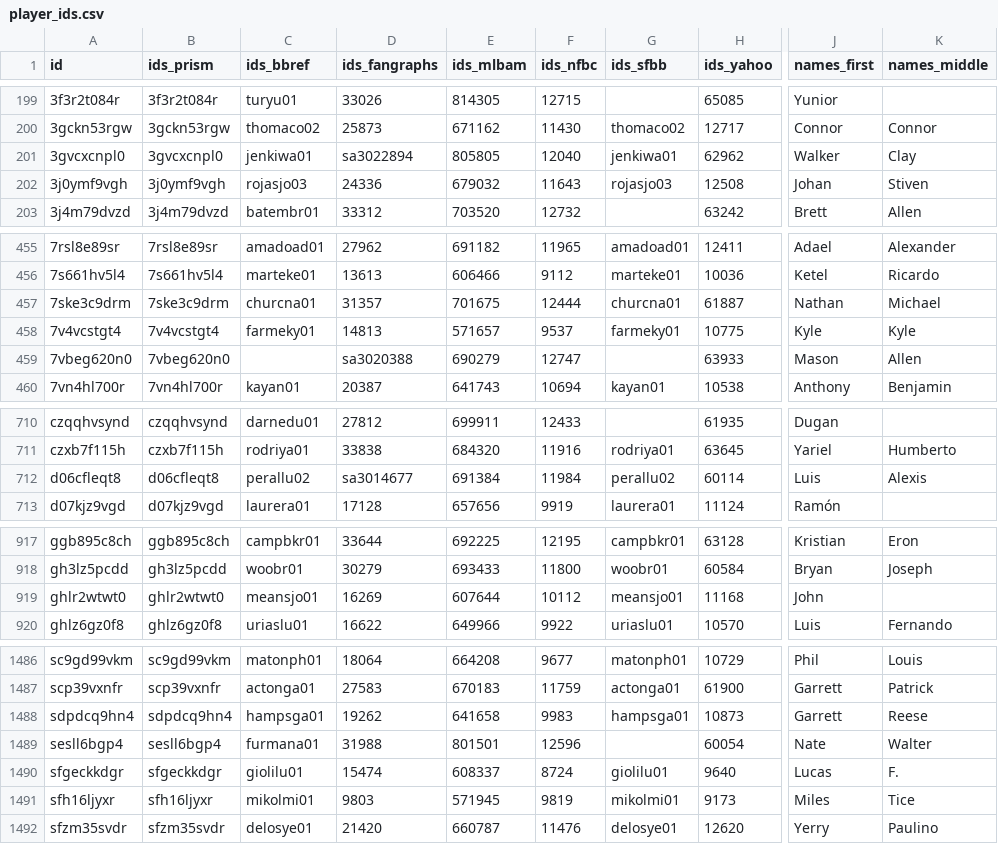
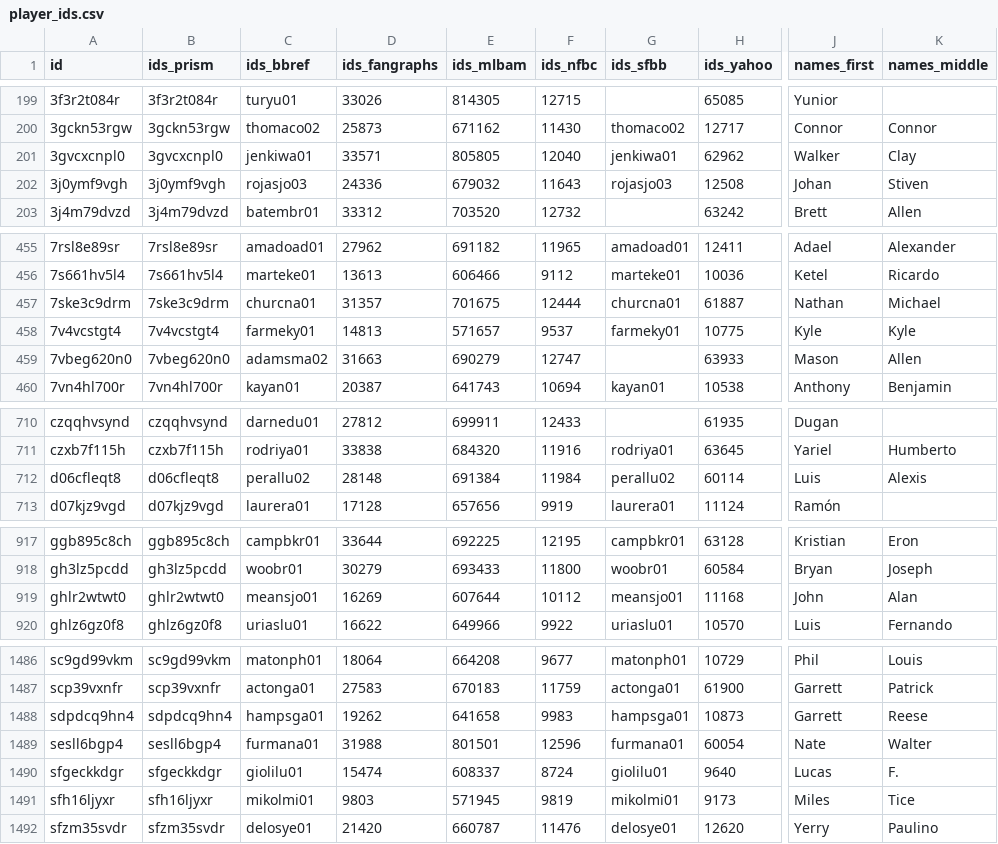
Before and after one commit to StatsVine/prism-registry, a CSV file: exports/mlb/player_ids/player_ids.csv, drawn as a sheet; only a part is shown, gaps mark what is left out; the diff covers the shown part only; the diff names each change by its address in the sheet, - before the commit and + after, or states it on an @@ line.

```diff
--- a/exports/mlb/player_ids/player_ids.csv
+++ b/exports/mlb/player_ids/player_ids.csv
-D201 (ids_fangraphs): sa3022894
+D201 (ids_fangraphs): 33571
-C459 (ids_bbref): (empty)
+C459 (ids_bbref): adamsma02
-D459 (ids_fangraphs): sa3020388
+D459 (ids_fangraphs): 31663
-D712 (ids_fangraphs): sa3014677
+D712 (ids_fangraphs): 28148
-K919 (names_middle): (empty)
+K919 (names_middle): Alan
-G1489 (ids_sfbb): (empty)
+G1489 (ids_sfbb): furmana01
```
Also changed, not shown: 2 edited cells elsewhere in this file, exports/mlb/players_mlb_profile/players_mlb_profile.csv, exports/mlb/players_mlb_roster/players_mlb_roster.csv, 45 other files.
